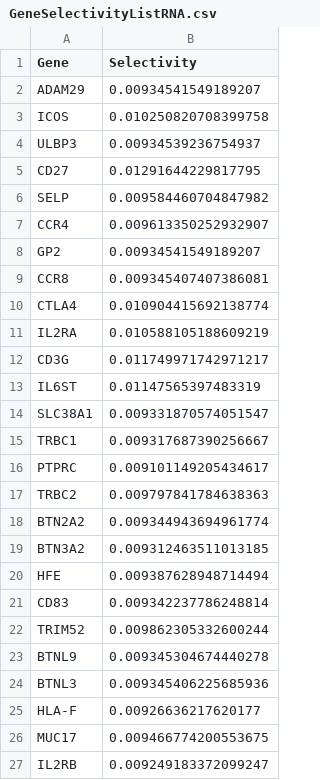
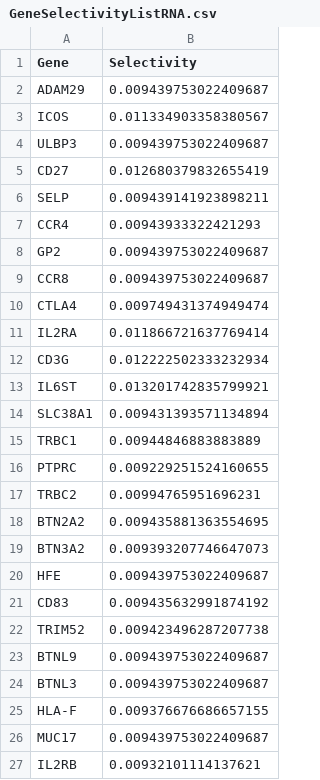
Before and after one commit to meyer-lab/gc-valent, a CSV file: ckine/data/GeneSelectivityListRNA.csv, drawn as a sheet.

```diff
--- a/ckine/data/GeneSelectivityListRNA.csv
+++ b/ckine/data/GeneSelectivityListRNA.csv
@@ -1,27 +1,27 @@
 Gene,Selectivity
-ADAM29,0.00934541549189207
-ICOS,0.010250820708399758
-ULBP3,0.00934539236754937
-CD27,0.01291644229817795
-SELP,0.009584460704847982
-CCR4,0.009613350252932907
-GP2,0.00934541549189207
-CCR8,0.009345407407386081
-CTLA4,0.010904415692138774
-IL2RA,0.010588105188609219
-CD3G,0.011749971742971217
-IL6ST,0.01147565397483319
-SLC38A1,0.009331870574051547
-TRBC1,0.009317687390256667
-PTPRC,0.009101149205434617
-TRBC2,0.009797841784638363
-BTN2A2,0.009344943694961774
-BTN3A2,0.009312463511013185
-HFE,0.009387628948714494
-CD83,0.009342237786248814
-TRIM52,0.009862305332600244
-BTNL9,0.009345304674440278
-BTNL3,0.009345406225685936
-HLA-F,0.00926636217620177
-MUC17,0.009466774200553675
-IL2RB,0.009249183372099247
+ADAM29,0.009439753022409687
+ICOS,0.011334903358380567
+ULBP3,0.009439753022409687
+CD27,0.012680379832655419
+SELP,0.009439141923898211
+CCR4,0.00943933322421293
+GP2,0.009439753022409687
+CCR8,0.009439753022409687
+CTLA4,0.009749431374949474
+IL2RA,0.011866721637769414
+CD3G,0.012222502333232934
+IL6ST,0.013201742835799921
+SLC38A1,0.009431393571134894
+TRBC1,0.00944846883883889
+PTPRC,0.009229251524160655
+TRBC2,0.00994765951696231
+BTN2A2,0.009435881363554695
+BTN3A2,0.009393207746647073
+HFE,0.009439753022409687
+CD83,0.009435632991874192
+TRIM52,0.009423496287207738
+BTNL9,0.009439753022409687
+BTNL3,0.009439753022409687
+HLA-F,0.009376676686657155
+MUC17,0.009439753022409687
+IL2RB,0.00932101114137621
```
Also changed, not shown: 1 other file.
